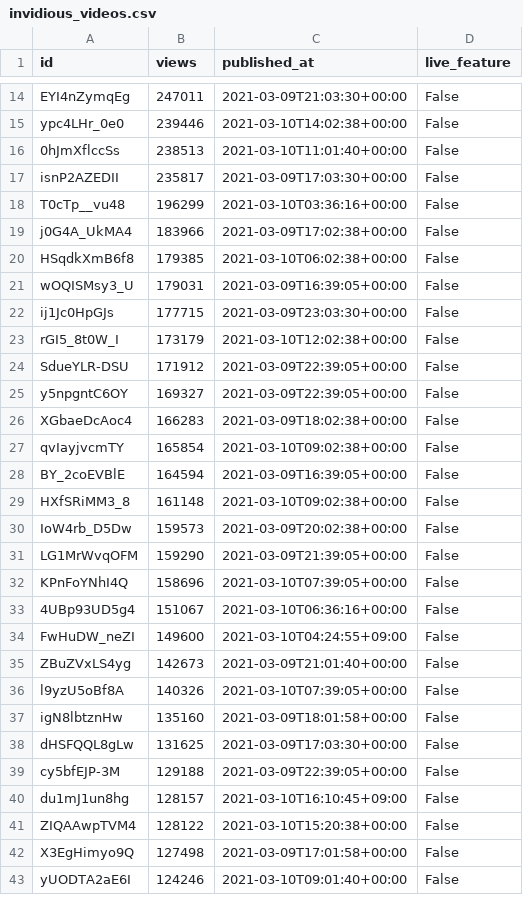
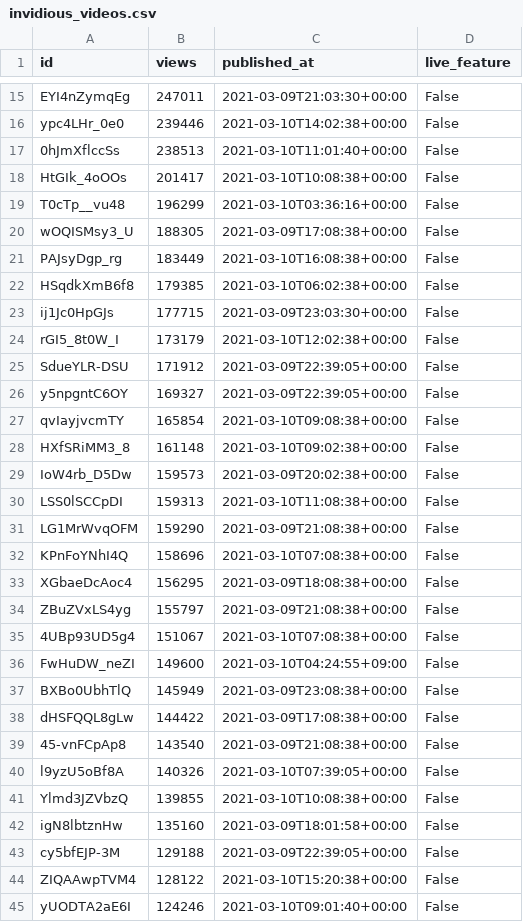
Before and after one commit to cross-internet/api, a CSV file: public/invidious_videos.csv, drawn as a sheet; only a part is shown, gaps mark what is left out; the diff covers the shown part only.

```diff
--- a/public/invidious_videos.csv
+++ b/public/invidious_videos.csv
@@ -16,7 +17,7 @@ ypc4LHr_0e0,239446,2021-03-10T14:02:38+00:00,False
 0hJmXflccSs,238513,2021-03-10T11:01:40+00:00,False
-isnP2AZEDII,235817,2021-03-09T17:03:30+00:00,False
+HtGIk_4oOOs,201417,2021-03-10T10:08:38+00:00,False
 T0cTp__vu48,196299,2021-03-10T03:36:16+00:00,False
-j0G4A_UkMA4,183966,2021-03-09T17:02:38+00:00,False
+wOQISMsy3_U,188305,2021-03-09T17:08:38+00:00,False
+PAJsyDgp_rg,183449,2021-03-10T16:08:38+00:00,False
 HSqdkXmB6f8,179385,2021-03-10T06:02:38+00:00,False
-wOQISMsy3_U,179031,2021-03-09T16:39:05+00:00,False
 ij1Jc0HpGJs,177715,2021-03-09T23:03:30+00:00,False
@@ -25,19 +26,20 @@ SdueYLR-DSU,171912,2021-03-09T22:39:05+00:00,False
 y5npgntC6OY,169327,2021-03-09T22:39:05+00:00,False
-XGbaeDcAoc4,166283,2021-03-09T18:02:38+00:00,False
-qvIayjvcmTY,165854,2021-03-10T09:02:38+00:00,False
-BY_2coEVBlE,164594,2021-03-09T16:39:05+00:00,False
+qvIayjvcmTY,165854,2021-03-10T09:08:38+00:00,False
 HXfSRiMM3_8,161148,2021-03-10T09:02:38+00:00,False
 IoW4rb_D5Dw,159573,2021-03-09T20:02:38+00:00,False
-LG1MrWvqOFM,159290,2021-03-09T21:39:05+00:00,False
-KPnFoYNhI4Q,158696,2021-03-10T07:39:05+00:00,False
-4UBp93UD5g4,151067,2021-03-10T06:36:16+00:00,False
+LSS0lSCCpDI,159313,2021-03-10T11:08:38+00:00,False
+LG1MrWvqOFM,159290,2021-03-09T21:08:38+00:00,False
+KPnFoYNhI4Q,158696,2021-03-10T07:08:38+00:00,False
+XGbaeDcAoc4,156295,2021-03-09T18:08:38+00:00,False
+ZBuZVxLS4yg,155797,2021-03-09T21:08:38+00:00,False
+4UBp93UD5g4,151067,2021-03-10T07:08:38+00:00,False
 FwHuDW_neZI,149600,2021-03-10T04:24:55+09:00,False
-ZBuZVxLS4yg,142673,2021-03-09T21:01:40+00:00,False
+BXBo0UbhTlQ,145949,2021-03-09T23:08:38+00:00,False
+dHSFQQL8gLw,144422,2021-03-09T17:08:38+00:00,False
+45-vnFCpAp8,143540,2021-03-09T21:08:38+00:00,False
 l9yzU5oBf8A,140326,2021-03-10T07:39:05+00:00,False
+Ylmd3JZVbzQ,139855,2021-03-10T10:08:38+00:00,False
 igN8lbtznHw,135160,2021-03-09T18:01:58+00:00,False
-dHSFQQL8gLw,131625,2021-03-09T17:03:30+00:00,False
 cy5bfEJP-3M,129188,2021-03-09T22:39:05+00:00,False
-du1mJ1un8hg,128157,2021-03-10T16:10:45+09:00,False
 ZIQAAwpTVM4,128122,2021-03-10T15:20:38+00:00,False
-X3EgHimyo9Q,127498,2021-03-09T17:01:58+00:00,False
 yUODTA2aE6I,124246,2021-03-10T09:01:40+00:00,False
```
Also changed, not shown: 4 added rows, 5 removed rows and 1 edited cell elsewhere in this file, 1 other file.
